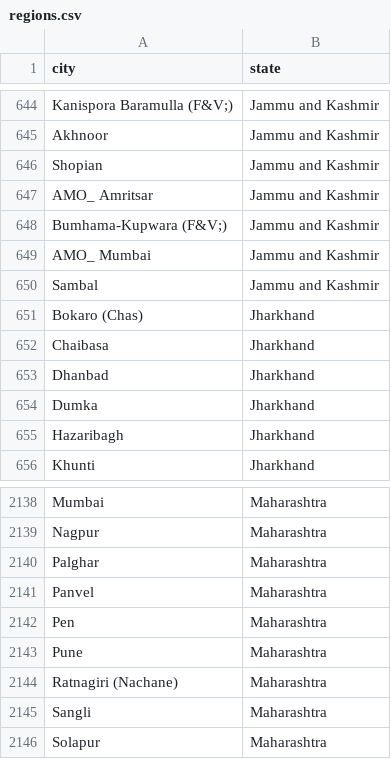
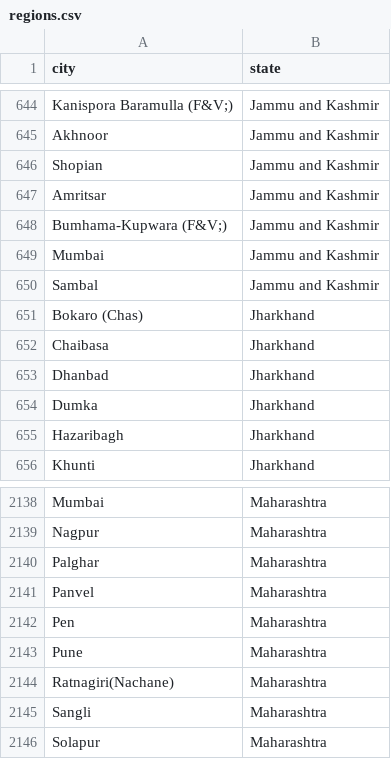
Before and after one commit to f4bD3v/humanitas, a CSV file: analysis/twitter/regions.csv, drawn as a sheet; only a part is shown, gaps mark what is left out.

```diff
--- a/analysis/twitter/regions.csv
+++ b/analysis/twitter/regions.csv
@@ -646,5 +646,5 @@ Akhnoor,Jammu and Kashmir
 Shopian,Jammu and Kashmir
-AMO_ Amritsar,Jammu and Kashmir
+Amritsar,Jammu and Kashmir
 Bumhama-Kupwara (F&V;),Jammu and Kashmir
-AMO_ Mumbai,Jammu and Kashmir
+Mumbai,Jammu and Kashmir
 Sambal,Jammu and Kashmir
@@ -2143,3 +2143,3 @@ Pen,Maharashtra
 Pune,Maharashtra
-Ratnagiri (Nachane),Maharashtra
+Ratnagiri(Nachane),Maharashtra
 Sangli,Maharashtra
```
Also changed, not shown: 2 other files.
